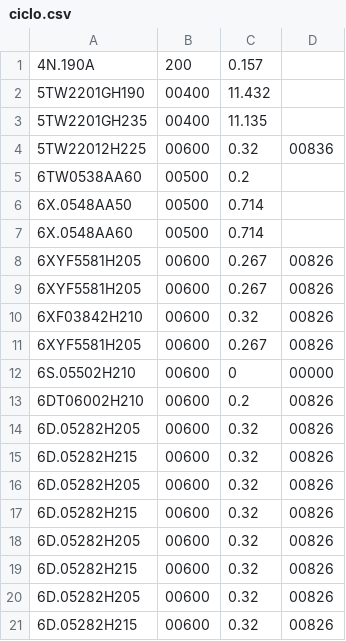
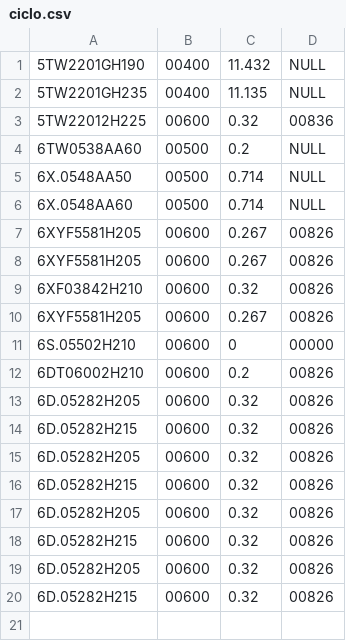
Before and after one commit to DanieleSignoroni/Testori, a CSV file: whytex/dati_ciclo/outbound/ciclo.csv, drawn as a sheet.

```diff
--- a/whytex/dati_ciclo/outbound/ciclo.csv
+++ b/whytex/dati_ciclo/outbound/ciclo.csv
@@ -1,8 +1,7 @@
-4N.190A;200;0.157
-5TW2201GH190;00400;11.432
-5TW2201GH235;00400;11.135
+5TW2201GH190;00400;11.432;NULL
+5TW2201GH235;00400;11.135;NULL
 5TW22012H225;00600;0.32;00836
-6TW0538AA60;00500;0.2;
-6X.0548AA50;00500;0.714;
-6X.0548AA60;00500;0.714;
+6TW0538AA60;00500;0.2;NULL
+6X.0548AA50;00500;0.714;NULL
+6X.0548AA60;00500;0.714;NULL
 6XYF5581H205;00600;0.267;00826
```
Also changed, not shown: 2 other files.
